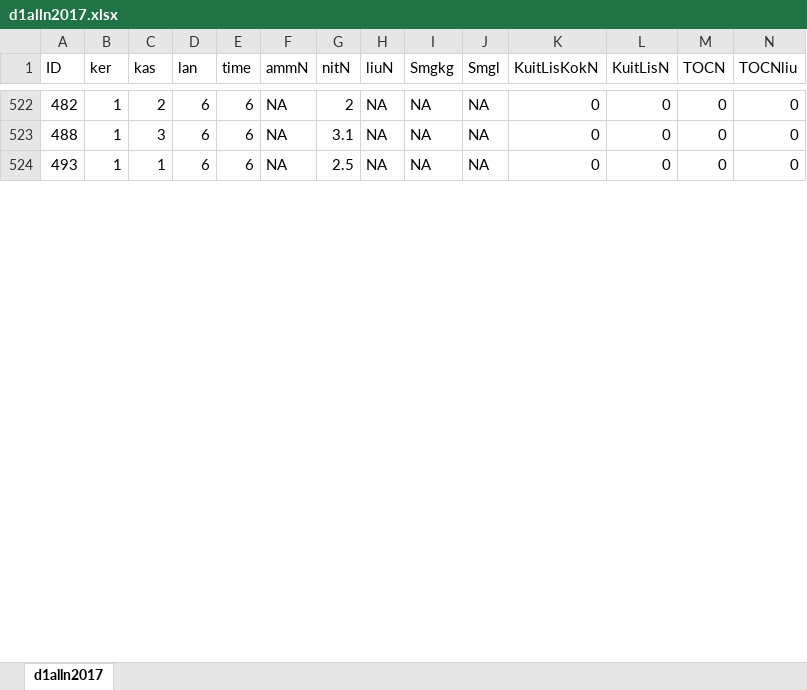
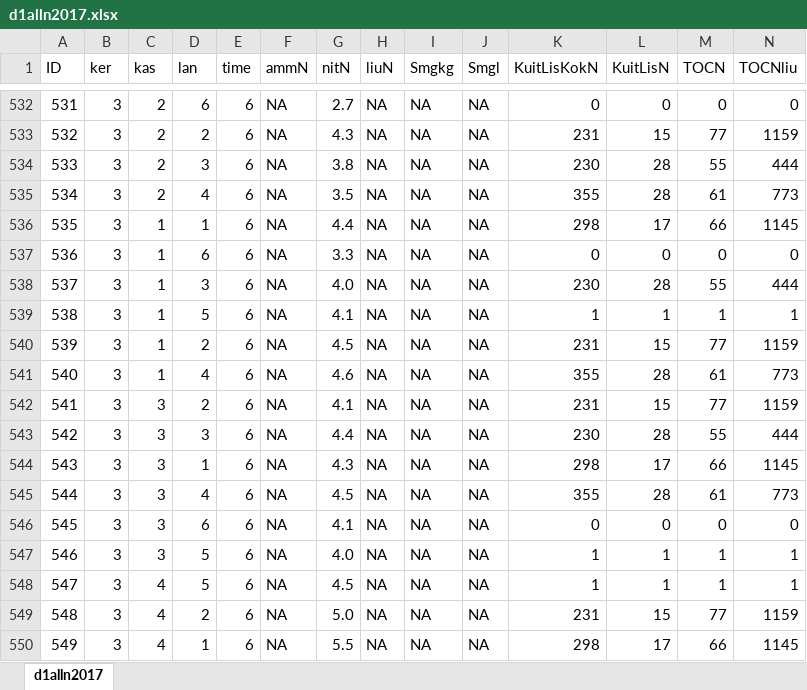
Before and after one commit to toparvia/N, an Excel workbook: d1alln2017.xlsx, sheet d1alln2017, drawn as a sheet; only a part is shown, gaps mark what is left out; values as stored, in another font and other column widths than the file's, no cell formats; addresses are those after the commit; rows hold the shown columns only; the diff covers the shown part only; the diff names each change by its address in the sheet, - before the commit and + after, or states it on an @@ line.

Commit message:
DataCombined

```diff
--- a/d1alln2017.xlsx (sheet d1alln2017)
+++ b/d1alln2017.xlsx (sheet d1alln2017)
-A532 (ID): 482
+A532 (ID): 531
-B532 (ker): 1
+B532 (ker): 3
-G532 (nitN): 2
+G532 (nitN): 2.7
+row 533: 532 | 3 | 2 | 2 | 6 | NA | 4.3 | NA | NA | NA | 231 | 15 | 77 | 1159
+row 534: 533 | 3 | 2 | 3 | 6 | NA | 3.8 | NA | NA | NA | 230 | 28 | 55 | 444
+row 535: 534 | 3 | 2 | 4 | 6 | NA | 3.5 | NA | NA | NA | 355 | 28 | 61 | 773
+row 536: 535 | 3 | 1 | 1 | 6 | NA | 4.4 | NA | NA | NA | 298 | 17 | 66 | 1145
-A537 (ID): 488
+A537 (ID): 536
-B537 (ker): 1
+B537 (ker): 3
-C537 (kas): 3
+C537 (kas): 1
-G537 (nitN): 3.1
+G537 (nitN): 3.3
+row 538: 537 | 3 | 1 | 3 | 6 | NA | 4.0 | NA | NA | NA | 230 | 28 | 55 | 444
+row 539: 538 | 3 | 1 | 5 | 6 | NA | 4.1 | NA | NA | NA | 1 | 1 | 1 | 1
+row 540: 539 | 3 | 1 | 2 | 6 | NA | 4.5 | NA | NA | NA | 231 | 15 | 77 | 1159
+row 541: 540 | 3 | 1 | 4 | 6 | NA | 4.6 | NA | NA | NA | 355 | 28 | 61 | 773
+row 542: 541 | 3 | 3 | 2 | 6 | NA | 4.1 | NA | NA | NA | 231 | 15 | 77 | 1159
+row 543: 542 | 3 | 3 | 3 | 6 | NA | 4.4 | NA | NA | NA | 230 | 28 | 55 | 444
+row 544: 543 | 3 | 3 | 1 | 6 | NA | 4.3 | NA | NA | NA | 298 | 17 | 66 | 1145
+row 545: 544 | 3 | 3 | 4 | 6 | NA | 4.5 | NA | NA | NA | 355 | 28 | 61 | 773
-A546 (ID): 493
+A546 (ID): 545
-B546 (ker): 1
+B546 (ker): 3
-C546 (kas): 1
+C546 (kas): 3
-G546 (nitN): 2.5
+G546 (nitN): 4.1
+row 547: 546 | 3 | 3 | 5 | 6 | NA | 4.0 | NA | NA | NA | 1 | 1 | 1 | 1
+row 548: 547 | 3 | 4 | 5 | 6 | NA | 4.5 | NA | NA | NA | 1 | 1 | 1 | 1
+row 549: 548 | 3 | 4 | 2 | 6 | NA | 5.0 | NA | NA | NA | 231 | 15 | 77 | 1159
+row 550: 549 | 3 | 4 | 1 | 6 | NA | 5.5 | NA | NA | NA | 298 | 17 | 66 | 1145
```
Also changed, not shown: 36 added rows, 4 removed rows, 426 moved rows and 21 edited cells elsewhere in this sheet, cell formats, 11 other files.
